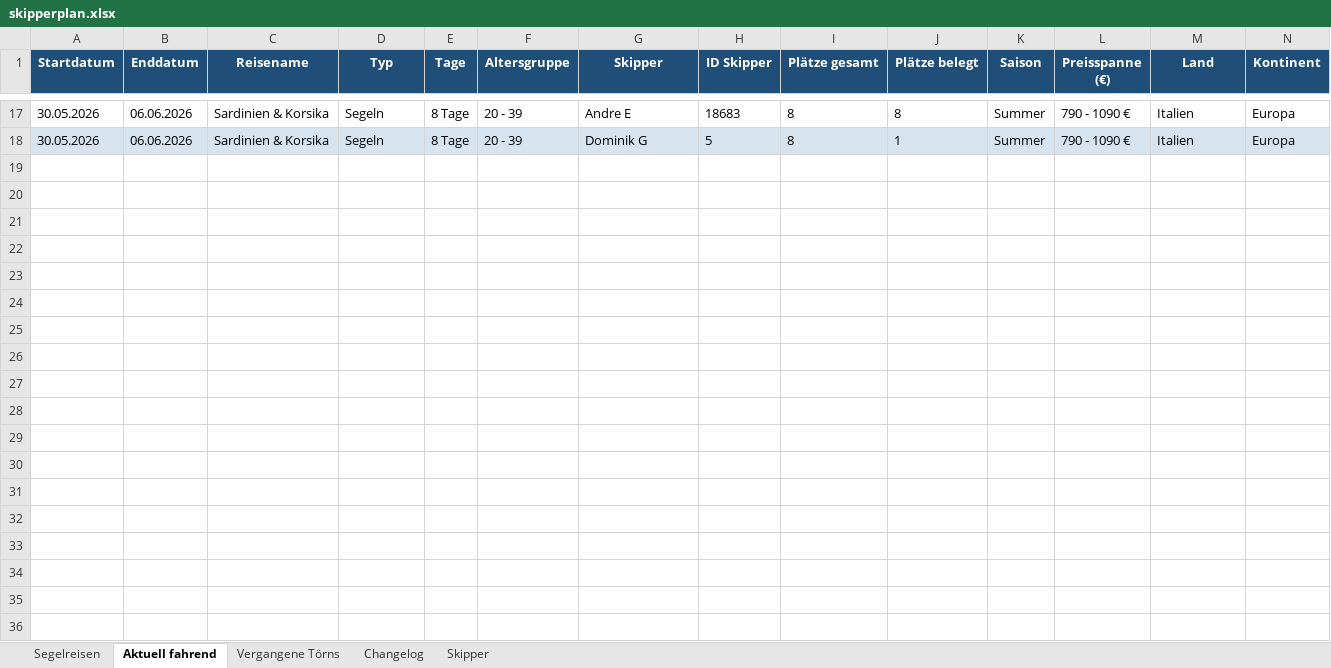
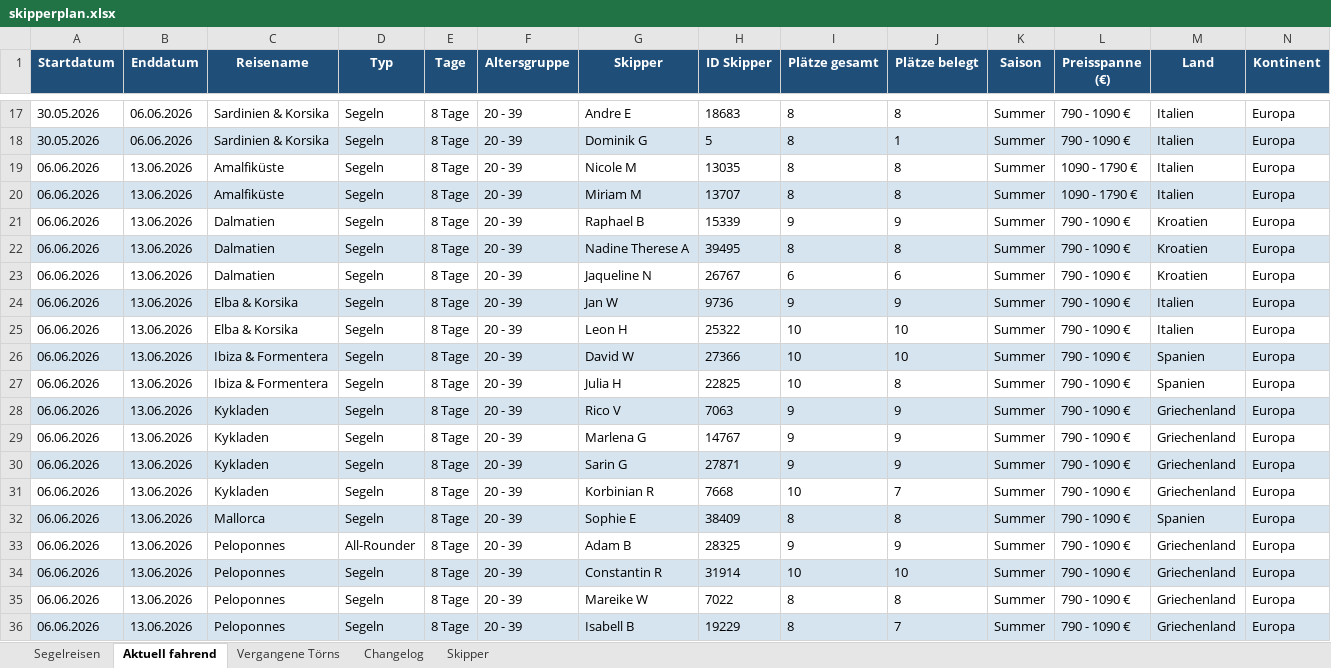
Before and after one commit to WolkeYachting/Skipperplan, an Excel workbook: skipperplan.xlsx, sheet Aktuell fahrend, drawn as a sheet; only a part is shown, gaps mark what is left out; values as stored, in another font and other column widths than the file's, no borders; rows hold the shown columns only; the diff covers the shown part only; the diff names each change by its address in the sheet, - before the commit and + after, or states it on an @@ line.

```diff
--- a/skipperplan.xlsx (sheet Aktuell fahrend)
+++ b/skipperplan.xlsx (sheet Aktuell fahrend)
+row 19: 06.06.2026 | 13.06.2026 | Amalfiküste | Segeln | 8 Tage | 20 - 39 | Nicole M | 13035 | 8 | 8 | Summer | 1090 - 1790 € | Italien | Europa
+row 20: 06.06.2026 | 13.06.2026 | Amalfiküste | Segeln | 8 Tage | 20 - 39 | Miriam M | 13707 | 8 | 8 | Summer | 1090 - 1790 € | Italien | Europa
+row 21: 06.06.2026 | 13.06.2026 | Dalmatien | Segeln | 8 Tage | 20 - 39 | Raphael B | 15339 | 9 | 9 | Summer | 790 - 1090 € | Kroatien | Europa
+row 22: 06.06.2026 | 13.06.2026 | Dalmatien | Segeln | 8 Tage | 20 - 39 | Nadine Therese A | 39495 | 8 | 8 | Summer | 790 - 1090 € | Kroatien | Europa
+row 23: 06.06.2026 | 13.06.2026 | Dalmatien | Segeln | 8 Tage | 20 - 39 | Jaqueline N | 26767 | 6 | 6 | Summer | 790 - 1090 € | Kroatien | Europa
+row 24: 06.06.2026 | 13.06.2026 | Elba & Korsika | Segeln | 8 Tage | 20 - 39 | Jan W | 9736 | 9 | 9 | Summer | 790 - 1090 € | Italien | Europa
+row 25: 06.06.2026 | 13.06.2026 | Elba & Korsika | Segeln | 8 Tage | 20 - 39 | Leon H | 25322 | 10 | 10 | Summer | 790 - 1090 € | Italien | Europa
+row 26: 06.06.2026 | 13.06.2026 | Ibiza & Formentera | Segeln | 8 Tage | 20 - 39 | David W | 27366 | 10 | 10 | Summer | 790 - 1090 € | Spanien | Europa
+row 27: 06.06.2026 | 13.06.2026 | Ibiza & Formentera | Segeln | 8 Tage | 20 - 39 | Julia H | 22825 | 10 | 8 | Summer | 790 - 1090 € | Spanien | Europa
+row 28: 06.06.2026 | 13.06.2026 | Kykladen | Segeln | 8 Tage | 20 - 39 | Rico V | 7063 | 9 | 9 | Summer | 790 - 1090 € | Griechenland | Europa
+row 29: 06.06.2026 | 13.06.2026 | Kykladen | Segeln | 8 Tage | 20 - 39 | Marlena G | 14767 | 9 | 9 | Summer | 790 - 1090 € | Griechenland | Europa
+row 30: 06.06.2026 | 13.06.2026 | Kykladen | Segeln | 8 Tage | 20 - 39 | Sarin G | 27871 | 9 | 9 | Summer | 790 - 1090 € | Griechenland | Europa
+row 31: 06.06.2026 | 13.06.2026 | Kykladen | Segeln | 8 Tage | 20 - 39 | Korbinian R | 7668 | 10 | 7 | Summer | 790 - 1090 € | Griechenland | Europa
+row 32: 06.06.2026 | 13.06.2026 | Mallorca | Segeln | 8 Tage | 20 - 39 | Sophie E | 38409 | 8 | 8 | Summer | 790 - 1090 € | Spanien | Europa
+row 33: 06.06.2026 | 13.06.2026 | Peloponnes | All-Rounder | 8 Tage | 20 - 39 | Adam B | 28325 | 9 | 9 | Summer | 790 - 1090 € | Griechenland | Europa
+row 34: 06.06.2026 | 13.06.2026 | Peloponnes | Segeln | 8 Tage | 20 - 39 | Constantin R | 31914 | 10 | 10 | Summer | 790 - 1090 € | Griechenland | Europa
+row 35: 06.06.2026 | 13.06.2026 | Peloponnes | Segeln | 8 Tage | 20 - 39 | Mareike W | 7022 | 8 | 8 | Summer | 790 - 1090 € | Griechenland | Europa
+row 36: 06.06.2026 | 13.06.2026 | Peloponnes | Segeln | 8 Tage | 20 - 39 | Isabell B | 19229 | 8 | 7 | Summer | 790 - 1090 € | Griechenland | Europa
```
Also changed, not shown: 7 added rows elsewhere in this sheet, sheet Segelreisen, sheet Skipper, sheet Changelog.
